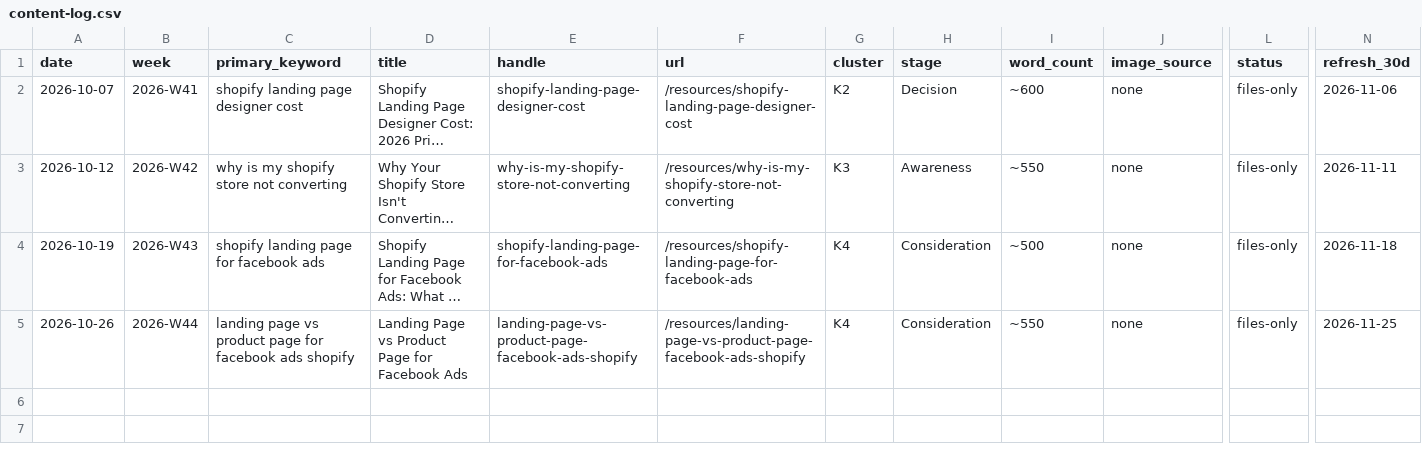
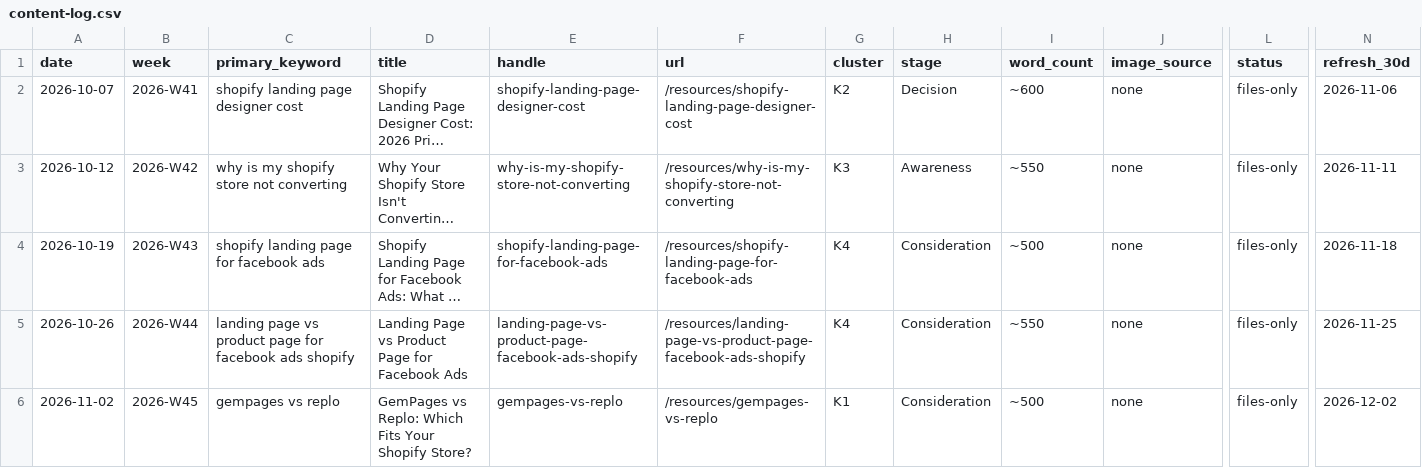
Before and after one commit to koolestpro/koolestpro-cowork-v2, a CSV file: seo/project/content-log.csv, drawn as a sheet; only a part is shown, gaps mark what is left out; long unchanged cells end in …; rows hold the shown columns only; the diff names each change by its address in the sheet, - before the commit and + after, or states it on an @@ line.

```diff
--- a/seo/project/content-log.csv
+++ b/seo/project/content-log.csv
+row 6: 2026-11-02 | 2026-W45 | gempages vs replo | GemPages vs Replo: Which Fits Your Shopify Store? | gempages-vs-replo | /resources/gempages-vs-replo | K1 | Consideration | ~500 | none | files-only | 2026-12-02
```
Also changed, not shown: 8 other files.
